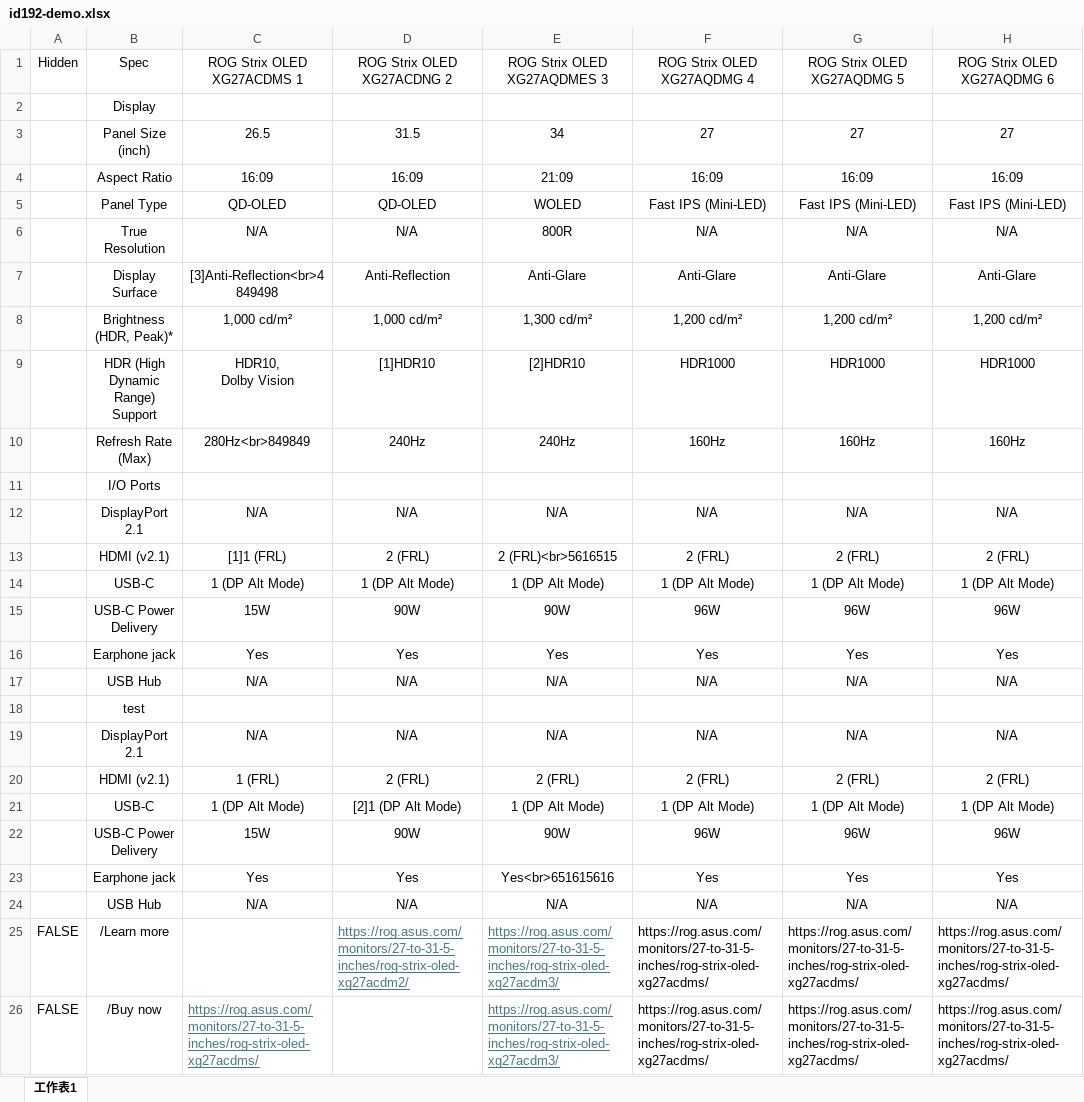
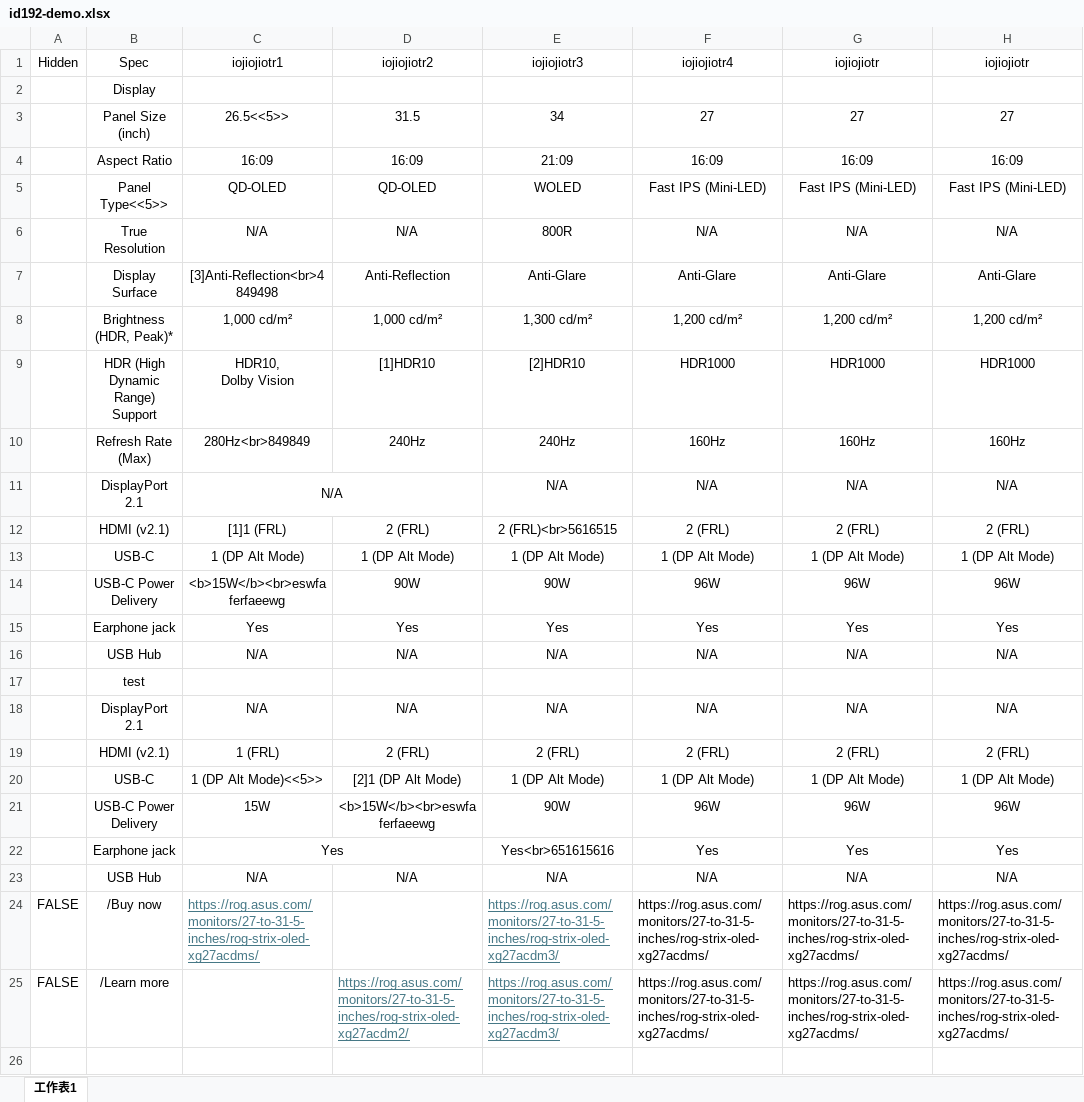
Before and after one commit to GHE-SYSBG-PO/asus-web-tools, an Excel workbook: public/excel-to-json/id192-demo.xlsx, sheet 工作表1, drawn as a sheet; values as stored, in another font and other column widths than the file's, no borders; removed rows and columns are numbered as before the commit, all else as after; the diff names each change by its address in the sheet, - before the commit and + after, or states it on an @@ line.

Commit message:
feat: 更新 Excel 轉 JSON 工具，優化合併儲存格處理及 HTML 輸出

```diff
--- a/public/excel-to-json/id192-demo.xlsx (sheet 工作表1)
+++ b/public/excel-to-json/id192-demo.xlsx (sheet 工作表1)
-row 1: Hidden | Spec | ROG Strix OLED XG27ACDMS 1 | ROG Strix OLED XG27ACDNG 2 | ROG Strix OLED XG27AQDMES 3 | ROG Strix OLED XG27AQDMG 4 | ROG Strix OLED XG27AQDMG 5 | ROG Strix OLED XG27AQDMG 6
+row 1: Hidden | Spec | iojiojiotr1 | iojiojiotr2 | iojiojiotr3 | iojiojiotr4 | iojiojiotr | iojiojiotr
-C3: 26.5
+C3: 26.5<<5>>
-B5: Panel Type
+B5: Panel Type<<5>>
-row 11:  | I/O Ports
+C11:D11 merged
-D11: N/A
+D11: (empty)
-C14: 15W
+C14: <b>15W</b><br>eswfaferfaeewg
-C20: 1 (DP Alt Mode)
+C20: 1 (DP Alt Mode)<<5>>
-D21: 90W
+D21: <b>15W</b><br>eswfaferfaeewg
+C22:D22 merged
-D22: Yes
+D22: (empty)
@@ row 26 moved to row 24: FALSE @@
```
Also changed, not shown: 1 other file.
